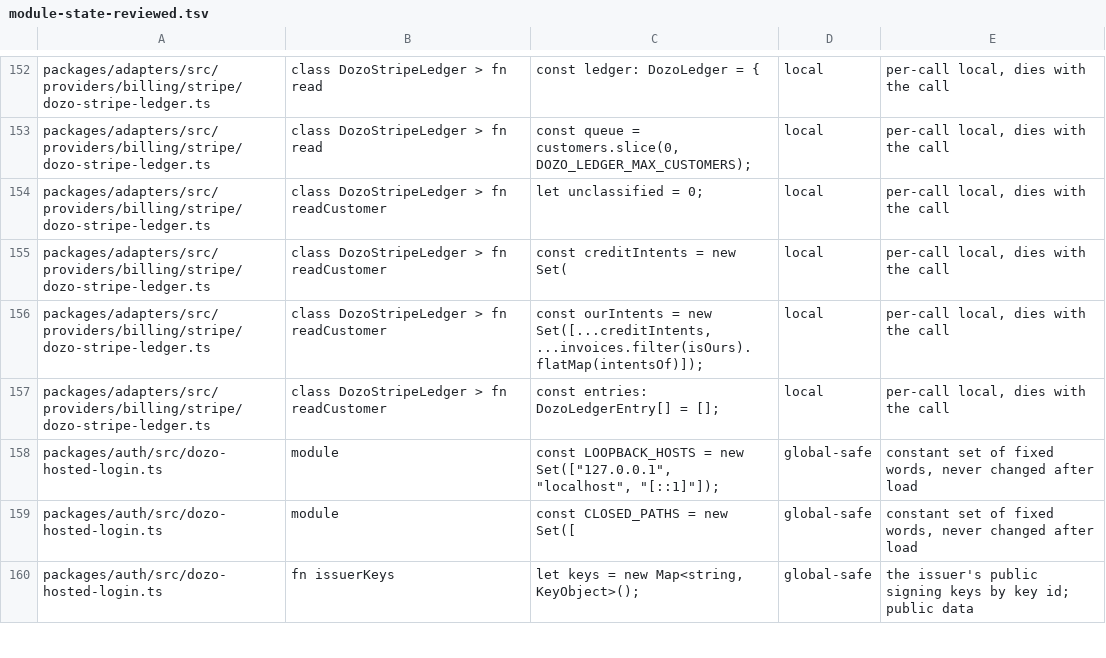
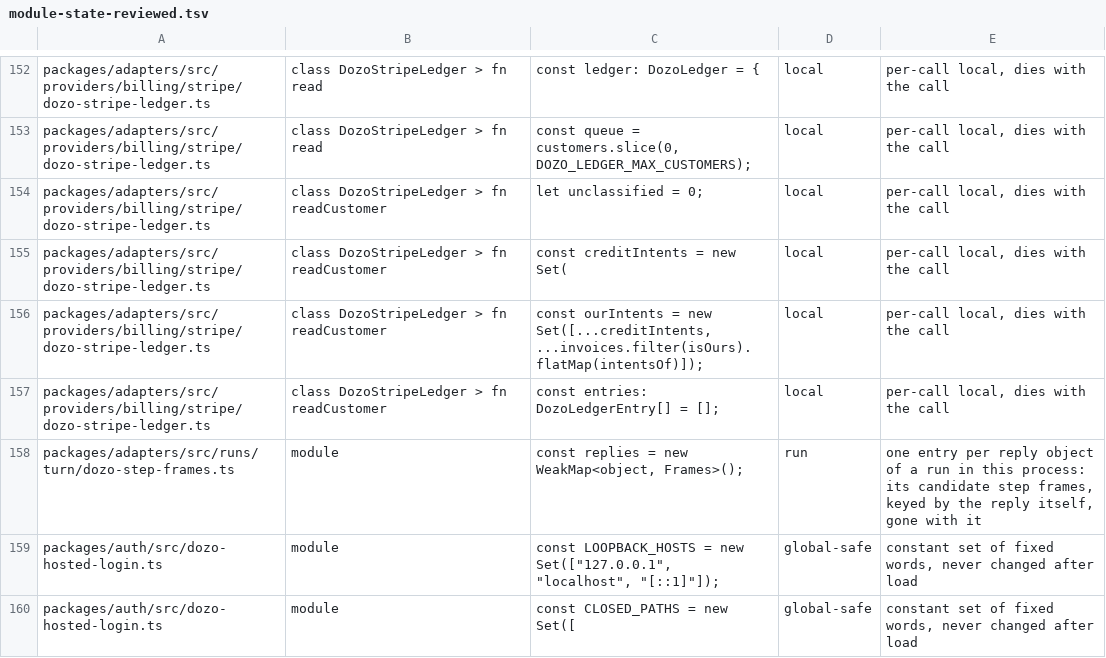
Before and after one commit to SSilistre-dev/dozo, a TSV file: dozo/db/module-state-reviewed.tsv, drawn as a sheet; only a part is shown, gaps mark what is left out; the shorter side is filled out with more unchanged rows.

```diff
--- a/dozo/db/module-state-reviewed.tsv
+++ b/dozo/db/module-state-reviewed.tsv
@@ -157,2 +157,3 @@ packages/adapters/src/providers/billing/stripe/dozo-stripe-ledger.ts	class DozoS
 packages/adapters/src/providers/billing/stripe/dozo-stripe-ledger.ts	class DozoStripeLedger > fn readCustomer	const entries: DozoLedgerEntry[] = [];	local	per-call local, dies with the call
+packages/adapters/src/runs/turn/dozo-step-frames.ts	module	const replies = new WeakMap<object, Frames>();	run	one entry per reply object of a run in this process: its candidate step frames, keyed by the reply itself, gone with it
 packages/auth/src/dozo-hosted-login.ts	module	const LOOPBACK_HOSTS = new Set(["127.0.0.1", "localhost", "[::1]"]);	global-safe	constant set of fixed words, never changed after load
```
Also changed, not shown: 5 other files.
